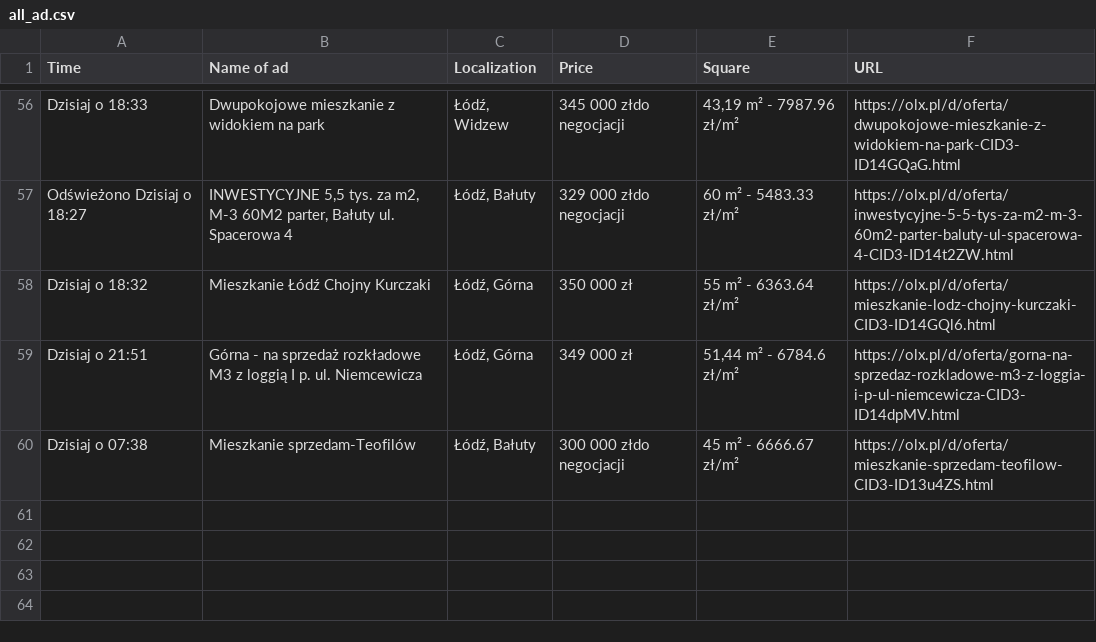
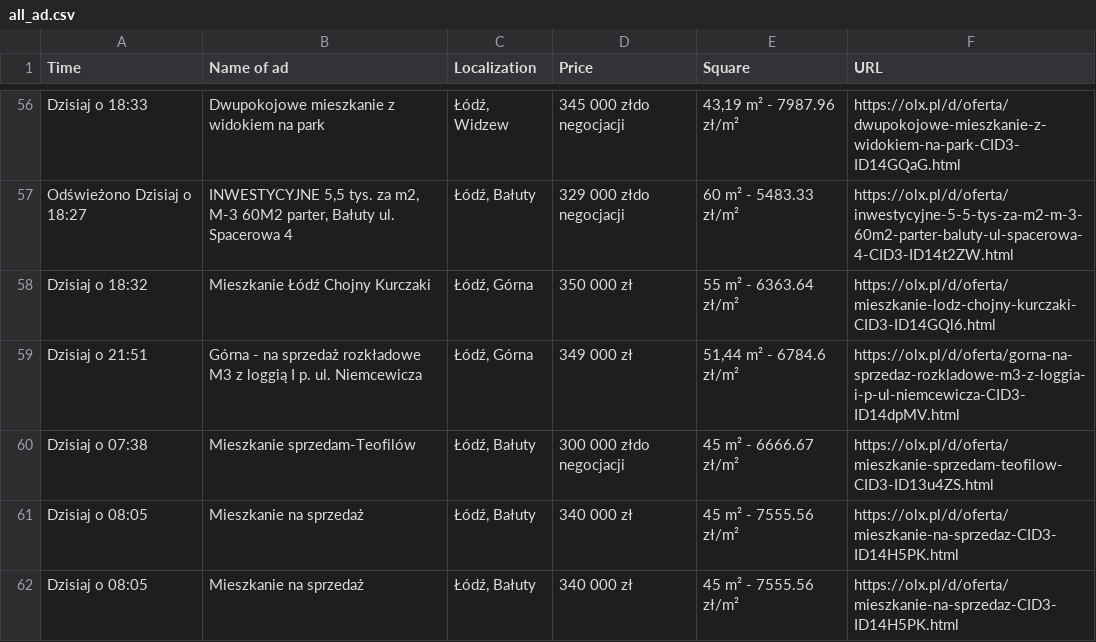
Before and after one commit to OleksandrGnatyuk/olx_parser_bot, a CSV file: csv/all_ad.csv, drawn as a sheet; only a part is shown, gaps mark what is left out.

```diff
--- a/csv/all_ad.csv
+++ b/csv/all_ad.csv
@@ -60 +60,3 @@ Dzisiaj o 21:51,Górna - na sprzedaż rozkładowe M3 z loggią I p. ul. Niemcewi
 Dzisiaj o 07:38,Mieszkanie sprzedam-Teofilów,"Łódź, Bałuty",300 000 złdo negocjacji,45 m² - 6666.67 zł/m²,https://olx.pl/d/oferta/mieszkanie-sprzedam-teofilow-CID3-ID13u4ZS.html
+Dzisiaj o 08:05,Mieszkanie na sprzedaż,"Łódź, Bałuty",340 000 zł,45 m² - 7555.56 zł/m²,https://olx.pl/d/oferta/mieszkanie-na-sprzedaz-CID3-ID14H5PK.html
+Dzisiaj o 08:05,Mieszkanie na sprzedaż,"Łódź, Bałuty",340 000 zł,45 m² - 7555.56 zł/m²,https://olx.pl/d/oferta/mieszkanie-na-sprzedaz-CID3-ID14H5PK.html
```
